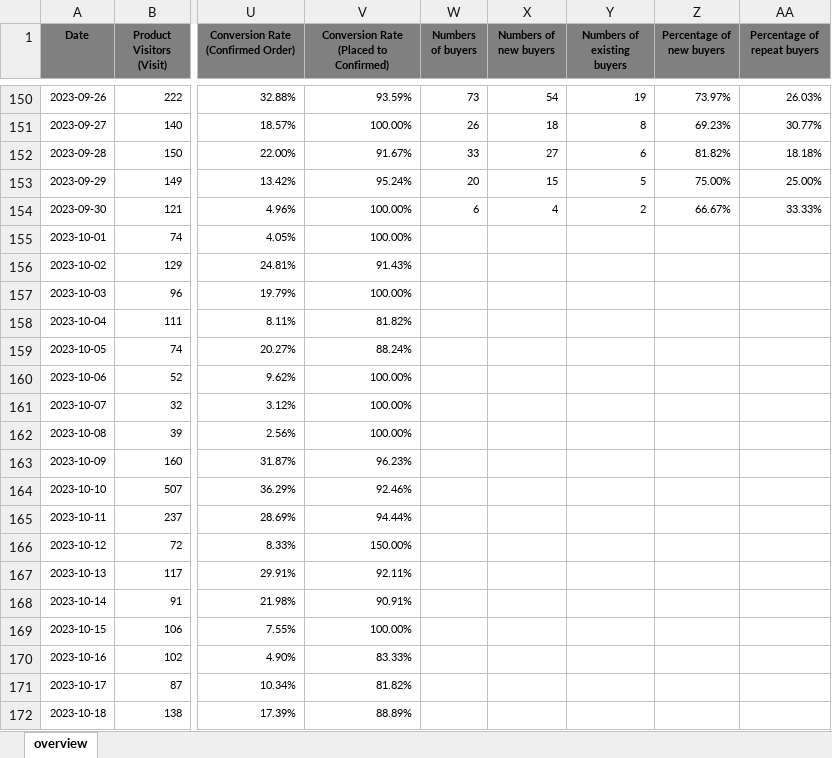
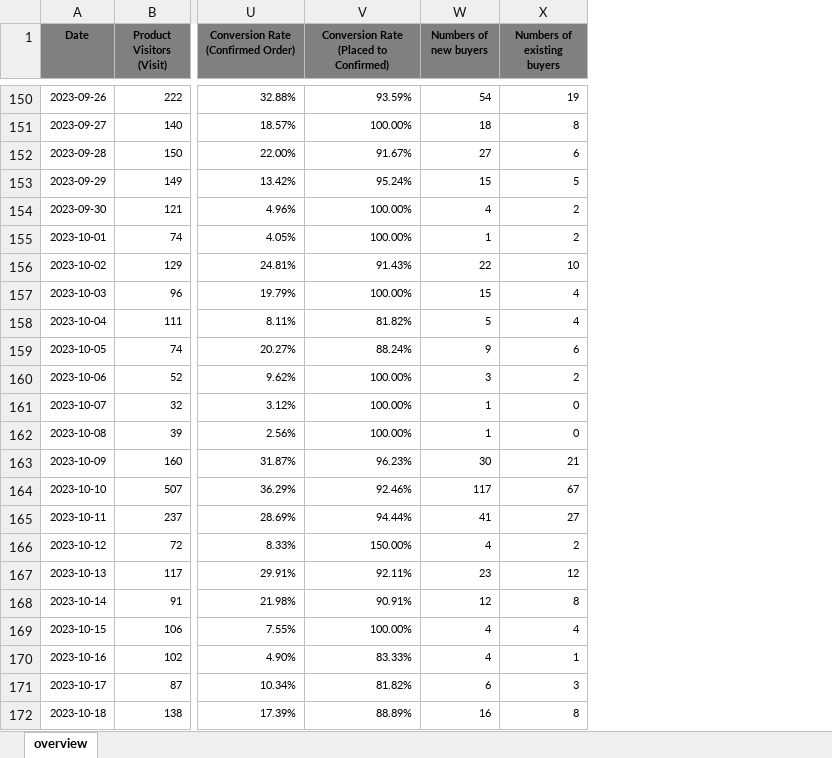
Before and after one commit to JingYuan0926/ChiliLado, an Excel workbook: MergedFile.xlsx, sheet overview, drawn as a sheet; only a part is shown, gaps mark what is left out; values as stored, in another font and other column widths than the file's, no borders; removed rows and columns are numbered as before the commit, all else as after; the diff covers the shown part only; the diff names each change by its address in the sheet, - before the commit and + after, or states it on an @@ line.

```diff
--- a/MergedFile.xlsx (sheet overview)
+++ b/MergedFile.xlsx (sheet overview)
-column W (Numbers of buyers), rows 150-154: 73 | 26 | 33 | 20 | 6
-column Z (Percentage of new buyers), rows 150-154: 73.97% | 69.23% | 81.82% | 75.00% | 66.67%
-column AA (Percentage of repeat buyers), rows 150-154: 26.03% | 30.77% | 18.18% | 25.00% | 33.33%
-W155 (Numbers of new buyers): (empty)
+W155 (Numbers of new buyers): 1
-X155 (Numbers of existing buyers): (empty)
+X155 (Numbers of existing buyers): 2
-W156 (Numbers of new buyers): (empty)
+W156 (Numbers of new buyers): 22
-X156 (Numbers of existing buyers): (empty)
+X156 (Numbers of existing buyers): 10
-W157 (Numbers of new buyers): (empty)
+W157 (Numbers of new buyers): 15
-X157:X158 (Numbers of existing buyers): (empty)
+X157:X158 (Numbers of existing buyers): 4
-W158 (Numbers of new buyers): (empty)
+W158 (Numbers of new buyers): 5
-W159 (Numbers of new buyers): (empty)
+W159 (Numbers of new buyers): 9
-X159 (Numbers of existing buyers): (empty)
+X159 (Numbers of existing buyers): 6
-W160 (Numbers of new buyers): (empty)
+W160 (Numbers of new buyers): 3
-X160 (Numbers of existing buyers): (empty)
+X160 (Numbers of existing buyers): 2
-W161:W162 (Numbers of new buyers): (empty)
+W161:W162 (Numbers of new buyers): 1
-X161:X162 (Numbers of existing buyers): (empty)
+X161:X162 (Numbers of existing buyers): 0
-W163 (Numbers of new buyers): (empty)
+W163 (Numbers of new buyers): 30
-X163 (Numbers of existing buyers): (empty)
+X163 (Numbers of existing buyers): 21
-W164 (Numbers of new buyers): (empty)
+W164 (Numbers of new buyers): 117
-X164 (Numbers of existing buyers): (empty)
+X164 (Numbers of existing buyers): 67
-W165 (Numbers of new buyers): (empty)
+W165 (Numbers of new buyers): 41
-X165 (Numbers of existing buyers): (empty)
+X165 (Numbers of existing buyers): 27
-W166 (Numbers of new buyers): (empty)
+W166 (Numbers of new buyers): 4
-X166 (Numbers of existing buyers): (empty)
+X166 (Numbers of existing buyers): 2
-W167 (Numbers of new buyers): (empty)
+W167 (Numbers of new buyers): 23
-X167 (Numbers of existing buyers): (empty)
+X167 (Numbers of existing buyers): 12
-W168 (Numbers of new buyers): (empty)
+W168 (Numbers of new buyers): 12
-X168 (Numbers of existing buyers): (empty)
+X168 (Numbers of existing buyers): 8
-W169:W170 (Numbers of new buyers): (empty)
+W169:W170 (Numbers of new buyers): 4
-X169 (Numbers of existing buyers): (empty)
+X169 (Numbers of existing buyers): 4
-X170 (Numbers of existing buyers): (empty)
+X170 (Numbers of existing buyers): 1
-W171 (Numbers of new buyers): (empty)
+W171 (Numbers of new buyers): 6
-X171 (Numbers of existing buyers): (empty)
+X171 (Numbers of existing buyers): 3
-W172 (Numbers of new buyers): (empty)
+W172 (Numbers of new buyers): 16
-X172 (Numbers of existing buyers): (empty)
+X172 (Numbers of existing buyers): 8
```
Also changed, not shown: 26 edited cells elsewhere in this sheet, 4 other files.
